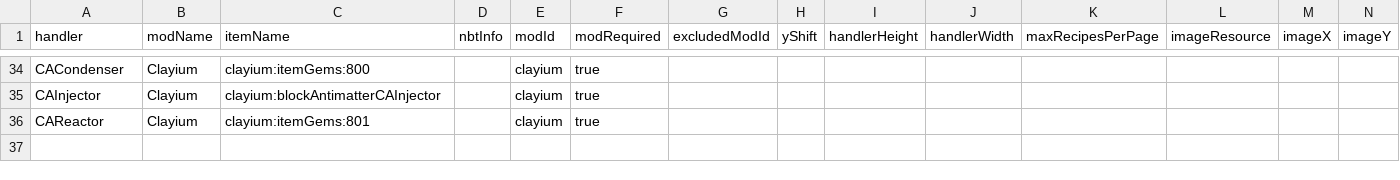
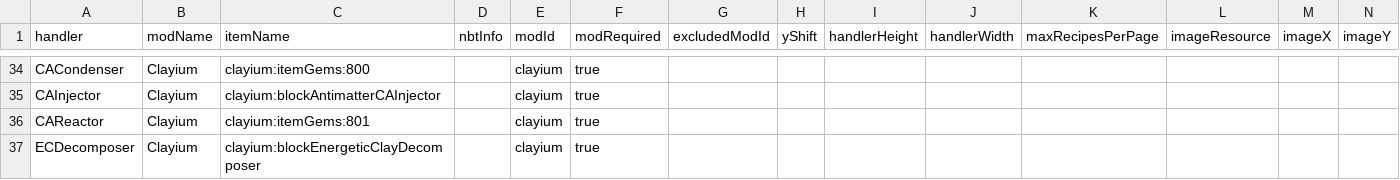
Before and after one commit to nao7016/Clayium_Additions, a CSV file: src/main/resources/assets/nei/csv/handlers.csv, drawn as a sheet; only a part is shown, gaps mark what is left out; rows hold the shown columns only; the diff names each change by its address in the sheet, - before the commit and + after, or states it on an @@ line.

Commit message:
fixed to display Energetic Clay Decomposer to NEI

```diff
--- a/src/main/resources/assets/nei/csv/handlers.csv
+++ b/src/main/resources/assets/nei/csv/handlers.csv
+row 37: ECDecomposer | Clayium | clayium:blockEnergeticClayDecomposer |  | clayium | true
```
Also changed, not shown: 1 other file.
